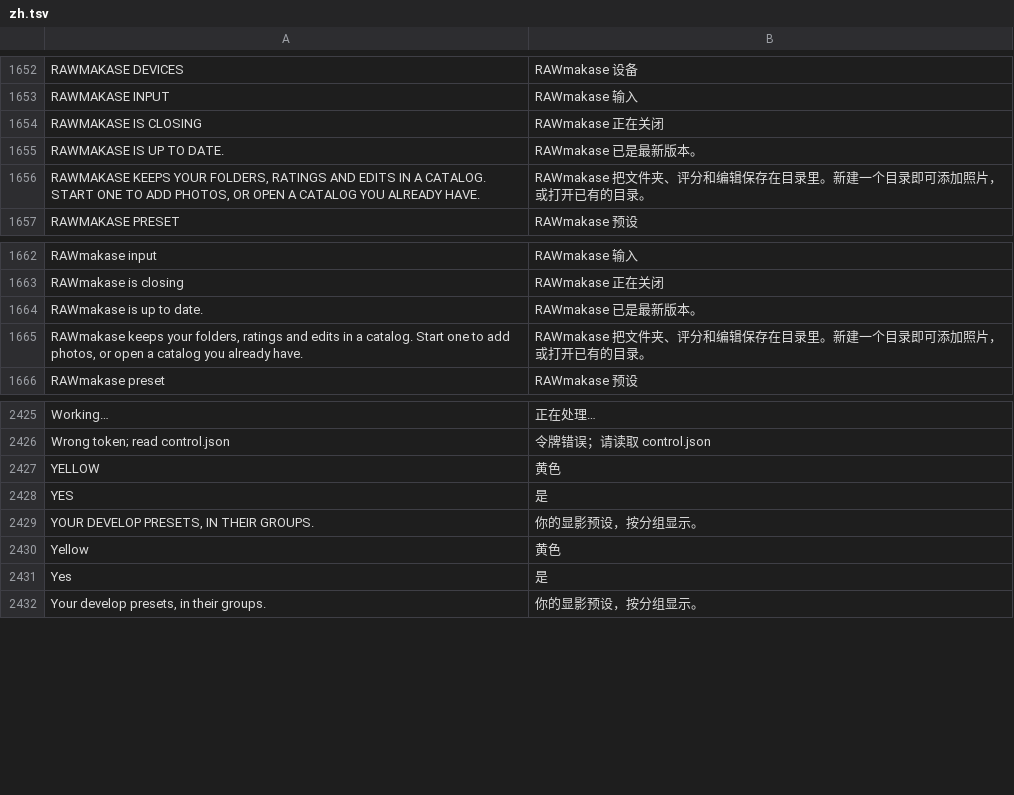
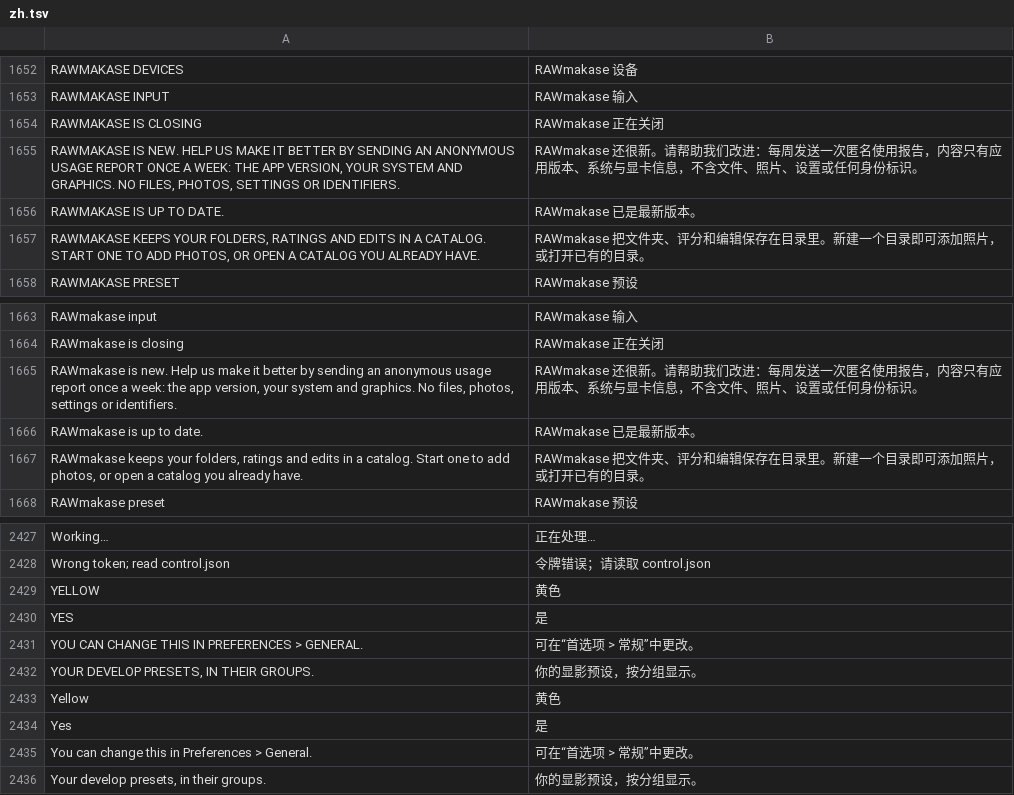
Before and after one commit to rmyou/rawmakase-zh, a TSV file: zh.tsv, drawn as a sheet; only a part is shown, gaps mark what is left out.

```diff
--- a/zh.tsv
+++ b/zh.tsv
@@ -1654,2 +1654,3 @@ RAWMAKASE INPUT	RAWmakase 输入
 RAWMAKASE IS CLOSING	RAWmakase 正在关闭
+RAWMAKASE IS NEW. HELP US MAKE IT BETTER BY SENDING AN ANONYMOUS USAGE REPORT ONCE A WEEK: THE APP VERSION, YOUR SYSTEM AND GRAPHICS. NO FILES, PHOTOS, SETTINGS OR IDENTIFIERS.	RAWmakase 还很新。请帮助我们改进：每周发送一次匿名使用报告，内容只有应用版本、系统与显卡信息，不含文件、照片、设置或任何身份标识。
 RAWMAKASE IS UP TO DATE.	RAWmakase 已是最新版本。
@@ -1663,2 +1664,3 @@ RAWmakase input	RAWmakase 输入
 RAWmakase is closing	RAWmakase 正在关闭
+RAWmakase is new. Help us make it better by sending an anonymous usage report once a week: the app version, your system and graphics. No files, photos, settings or identifiers.	RAWmakase 还很新。请帮助我们改进：每周发送一次匿名使用报告，内容只有应用版本、系统与显卡信息，不含文件、照片、设置或任何身份标识。
 RAWmakase is up to date.	RAWmakase 已是最新版本。
@@ -2428,2 +2430,3 @@ YELLOW	黄色
 YES	是
+YOU CAN CHANGE THIS IN PREFERENCES > GENERAL.	可在“首选项 > 常规”中更改。
 YOUR DEVELOP PRESETS, IN THEIR GROUPS.	你的显影预设，按分组显示。
@@ -2431,2 +2434,3 @@ Yellow	黄色
 Yes	是
+You can change this in Preferences > General.	可在“首选项 > 常规”中更改。
 Your develop presets, in their groups.	你的显影预设，按分组显示。
```
Also changed, not shown: aur/zh.tsv, 10 other files.
